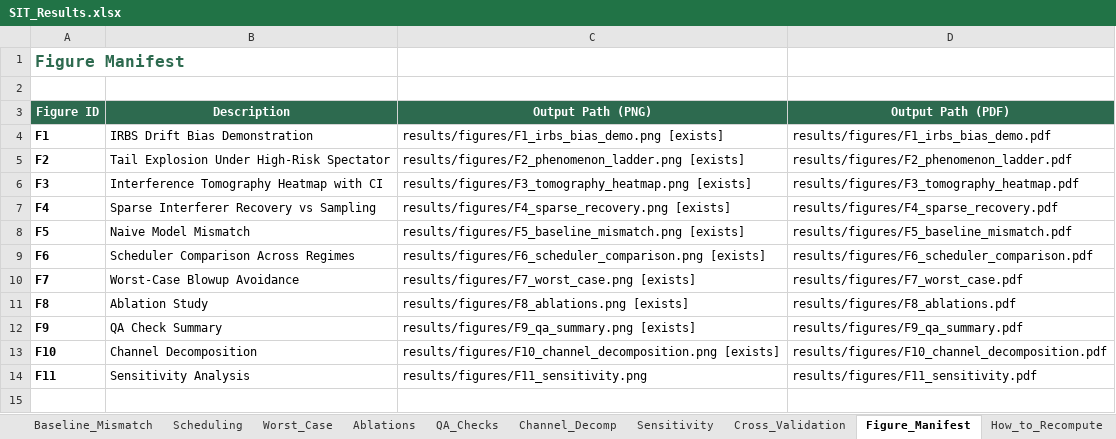
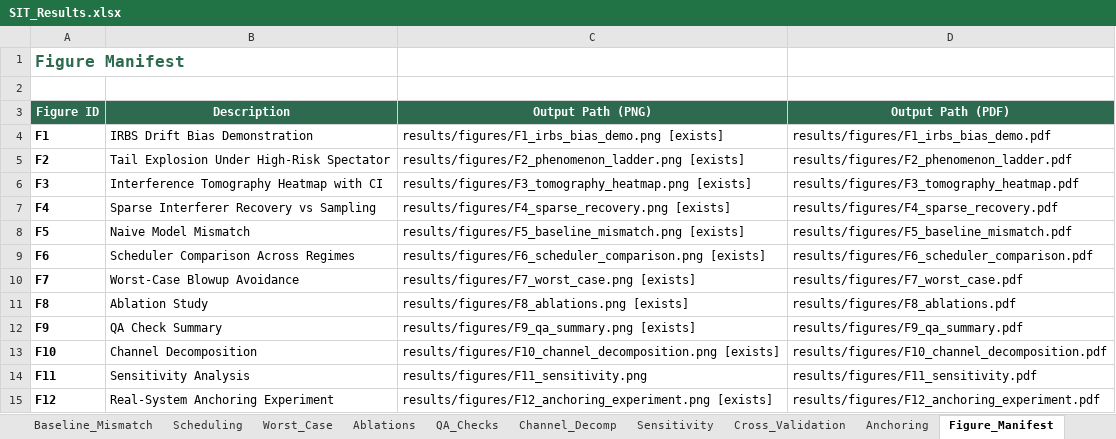
Before and after one commit to ayaan-kk/SIT-2, an Excel workbook: results/workbook/SIT_Results.xlsx, sheet Figure_Manifest, drawn as a sheet; values as stored, in another font and other column widths than the file's, no borders; the diff names each change by its address in the sheet, - before the commit and + after, or states it on an @@ line.

```diff
--- a/results/workbook/SIT_Results.xlsx (sheet Figure_Manifest)
+++ b/results/workbook/SIT_Results.xlsx (sheet Figure_Manifest)
+sheet tab: Anchoring
+row 15: F12 | Real-System Anchoring Experiment | results/figures/F12_anchoring_experiment.png [exists] | results/figures/F12_anchoring_experiment.pdf
```
Also changed, not shown: sheet Scheduling, sheet Baseline_Mismatch, sheet Cross_Validation, sheet Tomography, sheet Sensitivity, sheet Worst_Case, 3 more sheets, charts or pictures, 51 other files.
